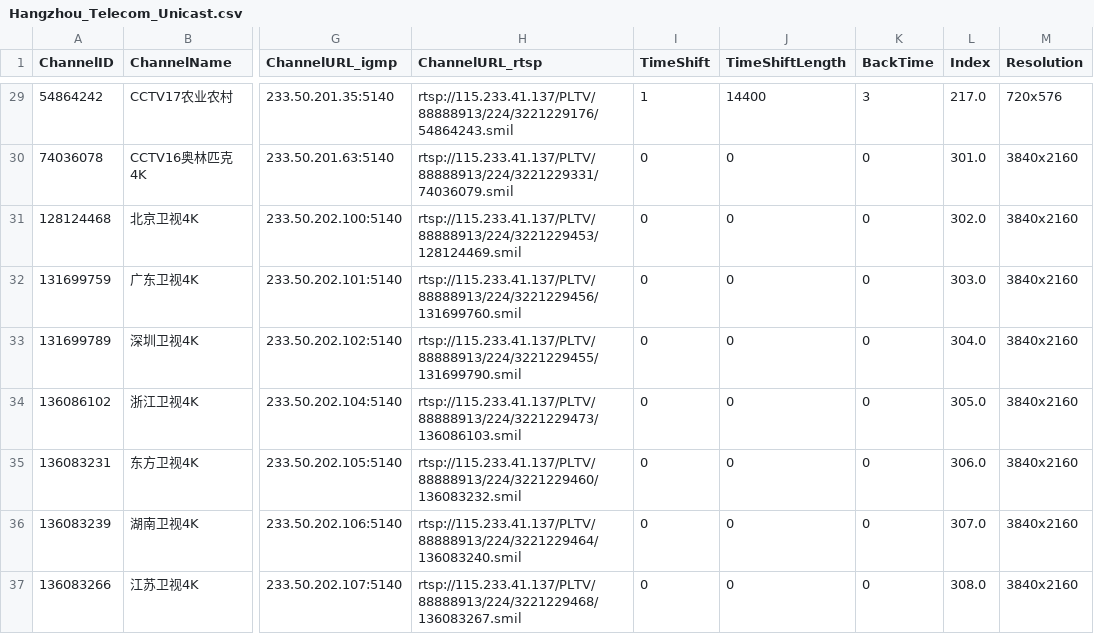
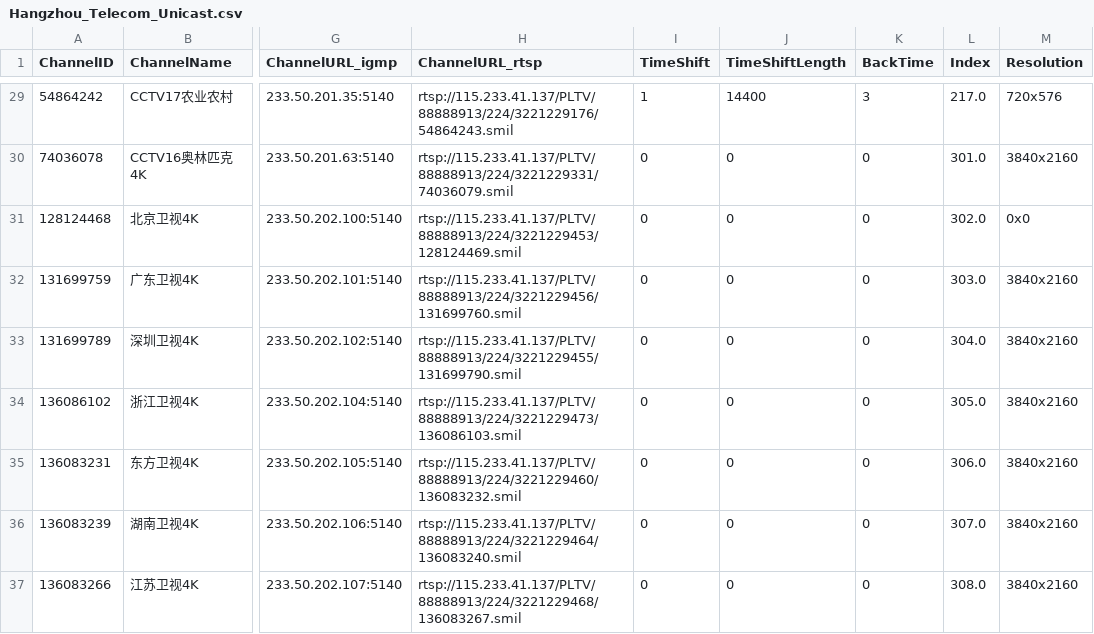
Before and after one commit to FHZDCJ/Zhejiang_Telecom_IPTV, a CSV file: Hangzhou_Unicast/Hangzhou_Telecom_Unicast.csv, drawn as a sheet; only a part is shown, gaps mark what is left out; the diff names each change by its address in the sheet, - before the commit and + after, or states it on an @@ line.

Commit message:
Auto commit on 2025-11-28 08:16:01 for updated IPTV list files

```diff
--- a/Hangzhou_Unicast/Hangzhou_Telecom_Unicast.csv
+++ b/Hangzhou_Unicast/Hangzhou_Telecom_Unicast.csv
-M31 (Resolution): 3840x2160
+M31 (Resolution): 0x0
```
